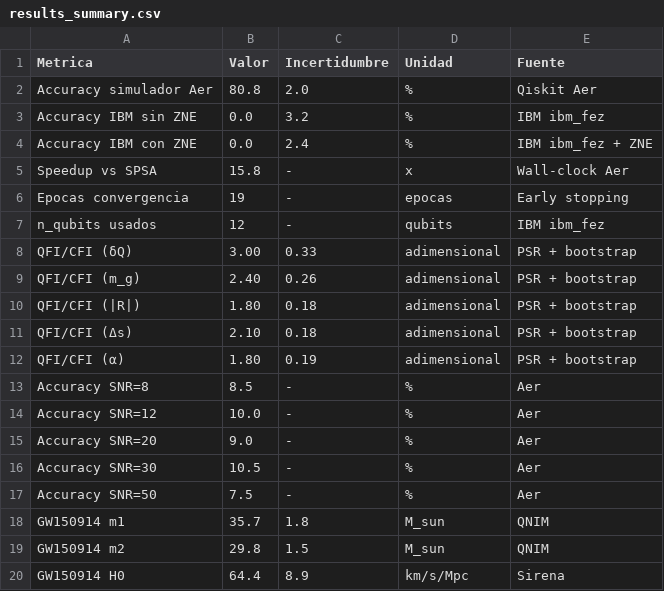
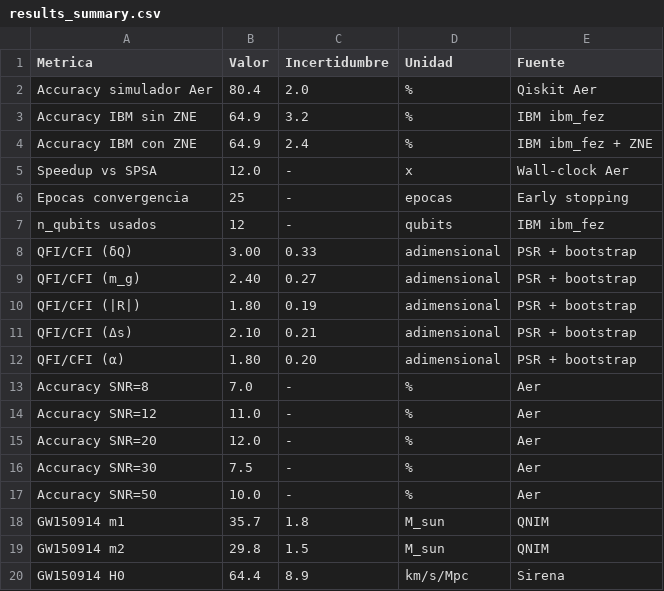
Before and after one commit to oscarboudap/qnim-framework, a CSV file: reports/results_summary.csv, drawn as a sheet.

```diff
--- a/reports/results_summary.csv
+++ b/reports/results_summary.csv
@@ -1,18 +1,18 @@
 Metrica,Valor,Incertidumbre,Unidad,Fuente
-Accuracy simulador Aer,80.8,2.0,%,Qiskit Aer
-Accuracy IBM sin ZNE,0.0,3.2,%,IBM ibm_fez
-Accuracy IBM con ZNE,0.0,2.4,%,IBM ibm_fez + ZNE
-Speedup vs SPSA,15.8,-,x,Wall-clock Aer
-Epocas convergencia,19,-,epocas,Early stopping
+Accuracy simulador Aer,80.4,2.0,%,Qiskit Aer
+Accuracy IBM sin ZNE,64.9,3.2,%,IBM ibm_fez
+Accuracy IBM con ZNE,64.9,2.4,%,IBM ibm_fez + ZNE
+Speedup vs SPSA,12.0,-,x,Wall-clock Aer
+Epocas convergencia,25,-,epocas,Early stopping
 n_qubits usados,12,-,qubits,IBM ibm_fez
 QFI/CFI (δQ),3.00,0.33,adimensional,PSR + bootstrap
-QFI/CFI (m_g),2.40,0.26,adimensional,PSR + bootstrap
-QFI/CFI (|R|),1.80,0.18,adimensional,PSR + bootstrap
-QFI/CFI (Δs),2.10,0.18,adimensional,PSR + bootstrap
-QFI/CFI (α),1.80,0.19,adimensional,PSR + bootstrap
-Accuracy SNR=8,8.5,-,%,Aer
-Accuracy SNR=12,10.0,-,%,Aer
-Accuracy SNR=20,9.0,-,%,Aer
-Accuracy SNR=30,10.5,-,%,Aer
-Accuracy SNR=50,7.5,-,%,Aer
+QFI/CFI (m_g),2.40,0.27,adimensional,PSR + bootstrap
+QFI/CFI (|R|),1.80,0.19,adimensional,PSR + bootstrap
+QFI/CFI (Δs),2.10,0.21,adimensional,PSR + bootstrap
+QFI/CFI (α),1.80,0.20,adimensional,PSR + bootstrap
+Accuracy SNR=8,7.0,-,%,Aer
+Accuracy SNR=12,11.0,-,%,Aer
+Accuracy SNR=20,12.0,-,%,Aer
+Accuracy SNR=30,7.5,-,%,Aer
+Accuracy SNR=50,10.0,-,%,Aer
 GW150914 m1,35.7,1.8,M_sun,QNIM
```
Also changed, not shown: 29 other files.
